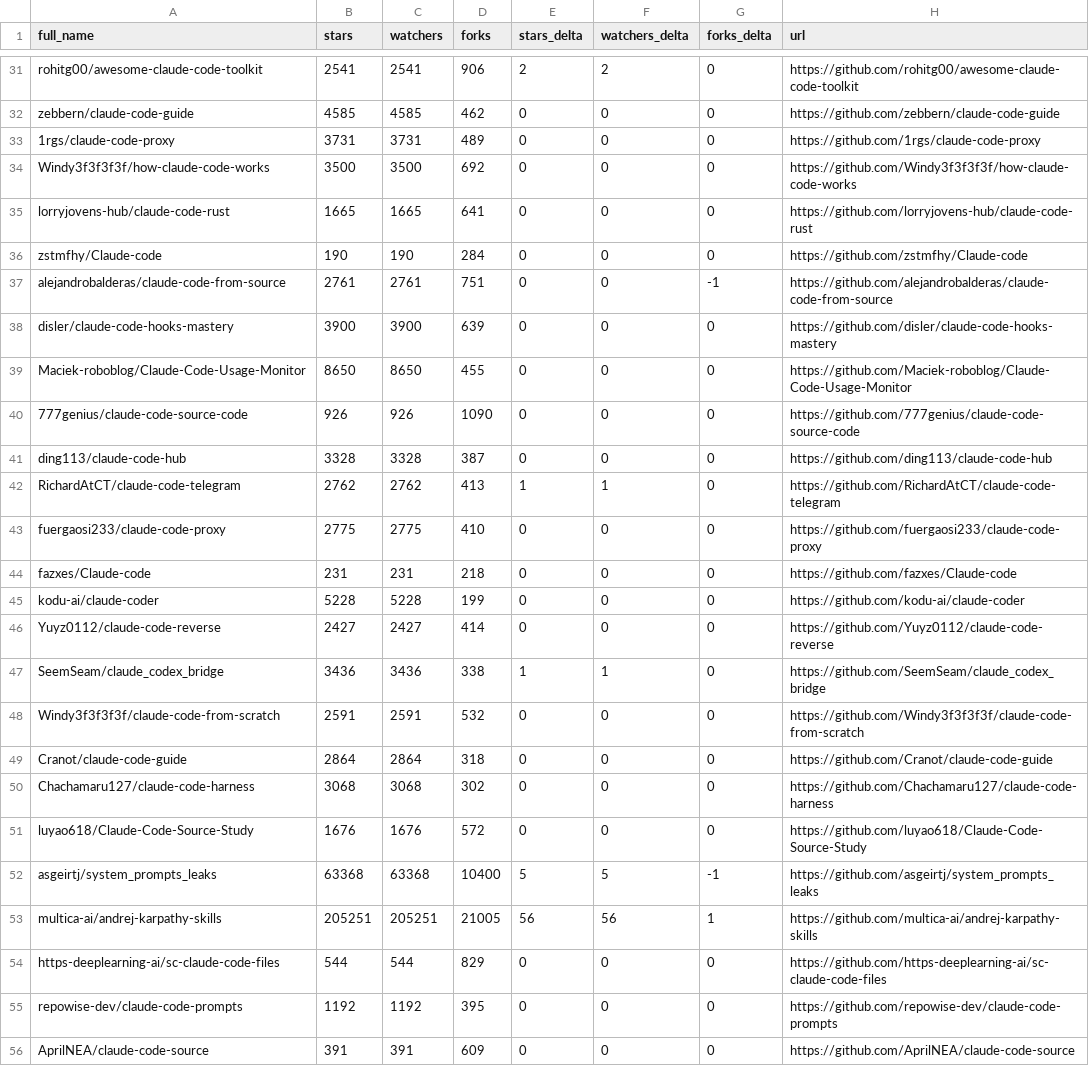
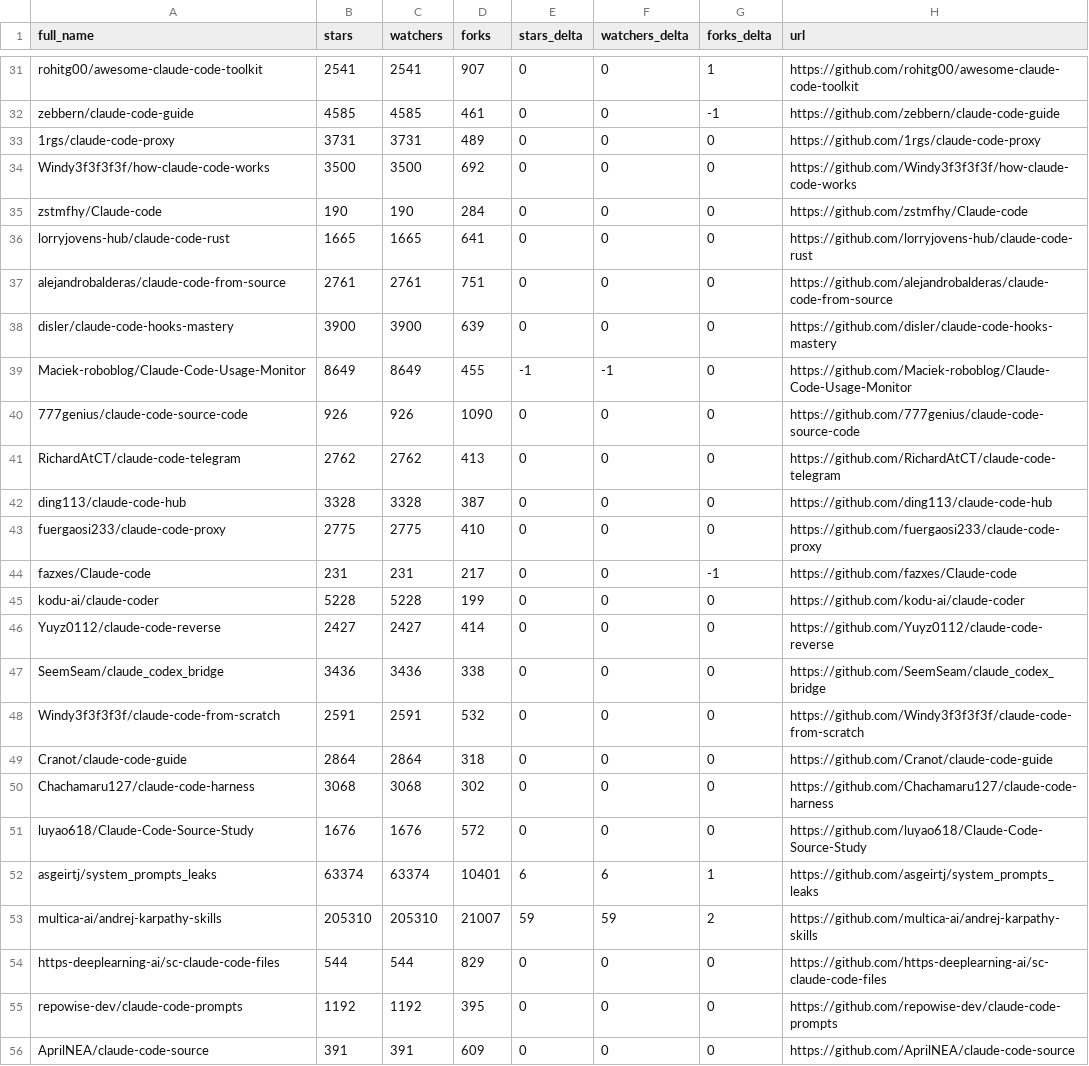
Before and after one commit to Battlefield-Art/awesome-claude-code, a CSV file: data/repo-ticker.csv, drawn as a sheet; only a part is shown, gaps mark what is left out; removed rows and columns are numbered as before the commit, all else as after; the diff covers the shown part only; the diff names each change by its address in the sheet, - before the commit and + after, or states it on an @@ line.

```diff
--- a/data/repo-ticker.csv
+++ b/data/repo-ticker.csv
-D31 (forks): 906
+D31 (forks): 907
-E31 (stars_delta): 2
+E31 (stars_delta): 0
-F31 (watchers_delta): 2
+F31 (watchers_delta): 0
-G31 (forks_delta): 0
+G31 (forks_delta): 1
-D32 (forks): 462
+D32 (forks): 461
-G32 (forks_delta): 0
+G32 (forks_delta): -1
@@ row 36 moved to row 35: zstmfhy/Claude-code @@
-G37 (forks_delta): -1
+G37 (forks_delta): 0
-B39 (stars): 8650
+B39 (stars): 8649
-C39 (watchers): 8650
+C39 (watchers): 8649
-E39 (stars_delta): 0
+E39 (stars_delta): -1
-F39 (watchers_delta): 0
+F39 (watchers_delta): -1
+row 41: RichardAtCT/claude-code-telegram | 2762 | 2762 | 413 | 0 | 0 | 0 | https://github.com/RichardAtCT/claude-code-telegram
-row 42: RichardAtCT/claude-code-telegram | 2762 | 2762 | 413 | 1 | 1 | 0 | https://github.com/RichardAtCT/claude-code-telegram
-D44 (forks): 218
+D44 (forks): 217
-G44 (forks_delta): 0
+G44 (forks_delta): -1
-E47 (stars_delta): 1
+E47 (stars_delta): 0
-F47 (watchers_delta): 1
+F47 (watchers_delta): 0
-B52 (stars): 63368
+B52 (stars): 63374
-C52 (watchers): 63368
+C52 (watchers): 63374
-D52 (forks): 10400
+D52 (forks): 10401
-E52 (stars_delta): 5
+E52 (stars_delta): 6
-F52 (watchers_delta): 5
+F52 (watchers_delta): 6
-G52 (forks_delta): -1
+G52 (forks_delta): 1
-B53 (stars): 205251
+B53 (stars): 205310
-C53 (watchers): 205251
+C53 (watchers): 205310
-D53 (forks): 21005
+D53 (forks): 21007
-E53 (stars_delta): 56
+E53 (stars_delta): 59
-F53 (watchers_delta): 56
+F53 (watchers_delta): 59
-G53 (forks_delta): 1
+G53 (forks_delta): 2
```
Also changed, not shown: 2 added rows, 2 removed rows, 1 moved row and 89 edited cells elsewhere in this file, 2 other files.
